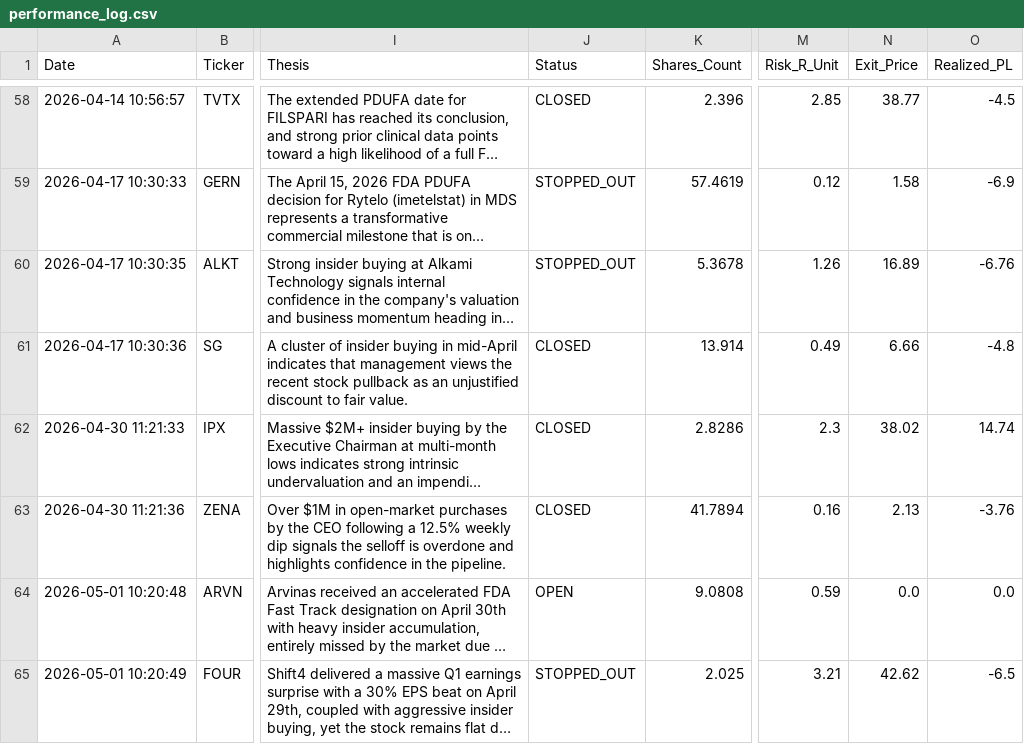
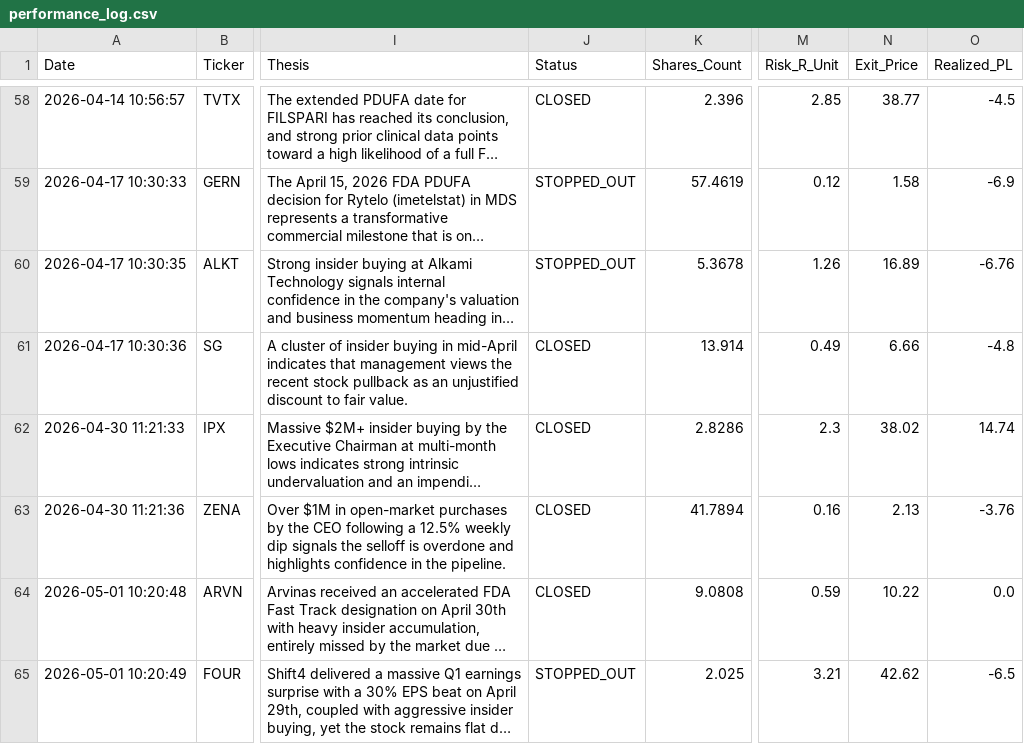
Before and after one commit to Alesiobarquin/stock-scout, a CSV file: data/performance_log.csv, drawn as a sheet; only a part is shown, gaps mark what is left out; long unchanged cells end in …; the diff names each change by its address in the sheet, - before the commit and + after, or states it on an @@ line.

Commit message:
Automated Data Update: 2026-05-08 15:03

```diff
--- a/data/performance_log.csv
+++ b/data/performance_log.csv
-J64 (Status): OPEN
+J64 (Status): CLOSED
-N64 (Exit_Price): 0.0
+N64 (Exit_Price): 10.22
```
